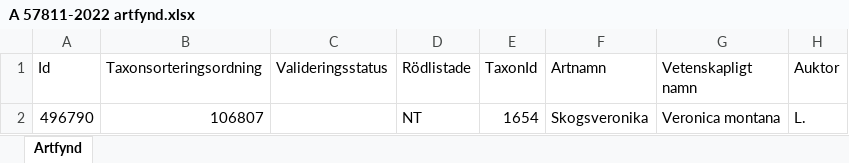
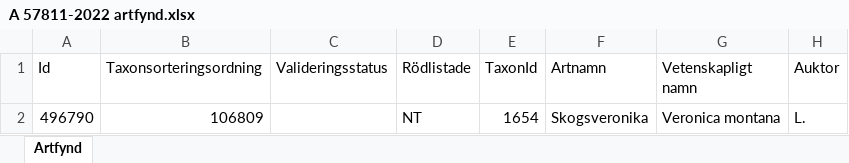
Before and after one commit to klasma/Logging_1287, an Excel workbook: artfynd/A 57811-2022 artfynd.xlsx, sheet Artfynd, drawn as a sheet; only a part is shown; values as stored, in another font and other column widths than the file's, no borders; the diff names each change by its address in the sheet, - before the commit and + after, or states it on an @@ line.

```diff
--- a/artfynd/A 57811-2022 artfynd.xlsx (sheet Artfynd)
+++ b/artfynd/A 57811-2022 artfynd.xlsx (sheet Artfynd)
-B2 (Taxonsorteringsordning): 106807
+B2 (Taxonsorteringsordning): 106809
```
Also changed, not shown: artfynd/A 10694-2021 artfynd.xlsx, Översikt TRELLEBORG.xlsx, 12 other files.
